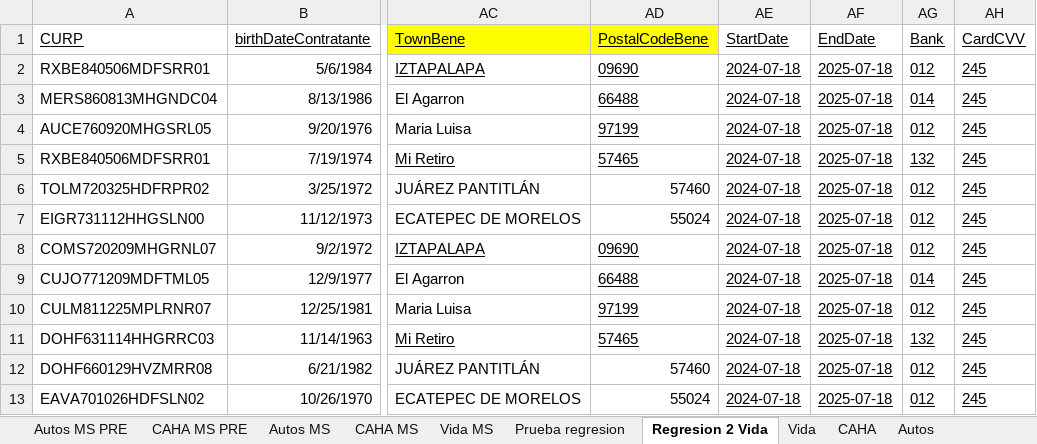
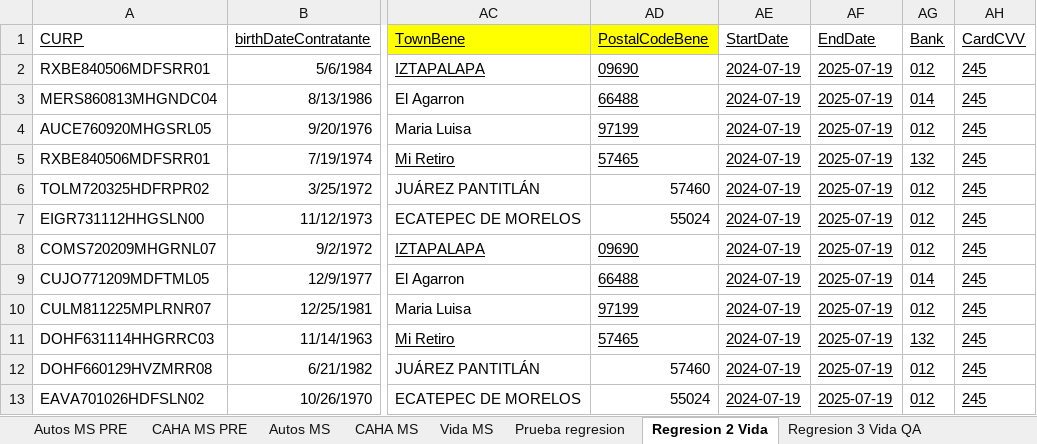
Before and after one commit to RobertoMVUltra/APF_APIS_SF_MulesoftV2, an Excel workbook: Data Files/insumosVida3.xlsx, sheet Regresion 2 Vida, drawn as a sheet; only a part is shown, gaps mark what is left out; values as stored, in another font and other column widths than the file's, no borders; the diff names each change by its address in the sheet, - before the commit and + after, or states it on an @@ line.

```diff
--- a/Data Files/insumosVida3.xlsx (sheet Regresion 2 Vida)
+++ b/Data Files/insumosVida3.xlsx (sheet Regresion 2 Vida)
+sheet tab: Regresion 3 Vida QA
-AE2:AE13 (StartDate): 2024-07-18
+AE2:AE13 (StartDate): 2024-07-19
-AF2:AF13 (EndDate): 2025-07-18
+AF2:AF13 (EndDate): 2025-07-19
```
Also changed, not shown: other sheet tabs, Data Files/polizas.xlsx, 4 other files.
